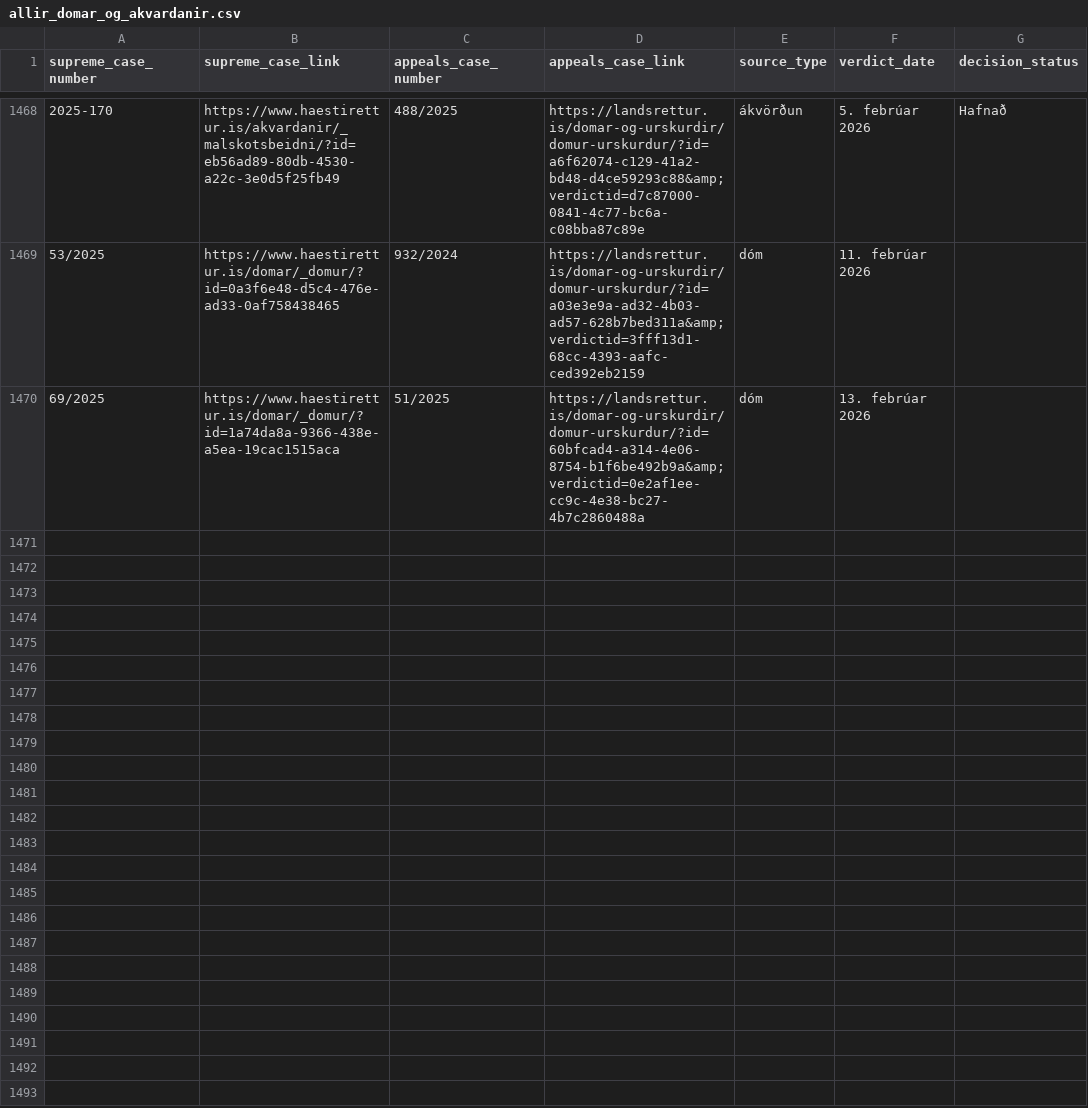
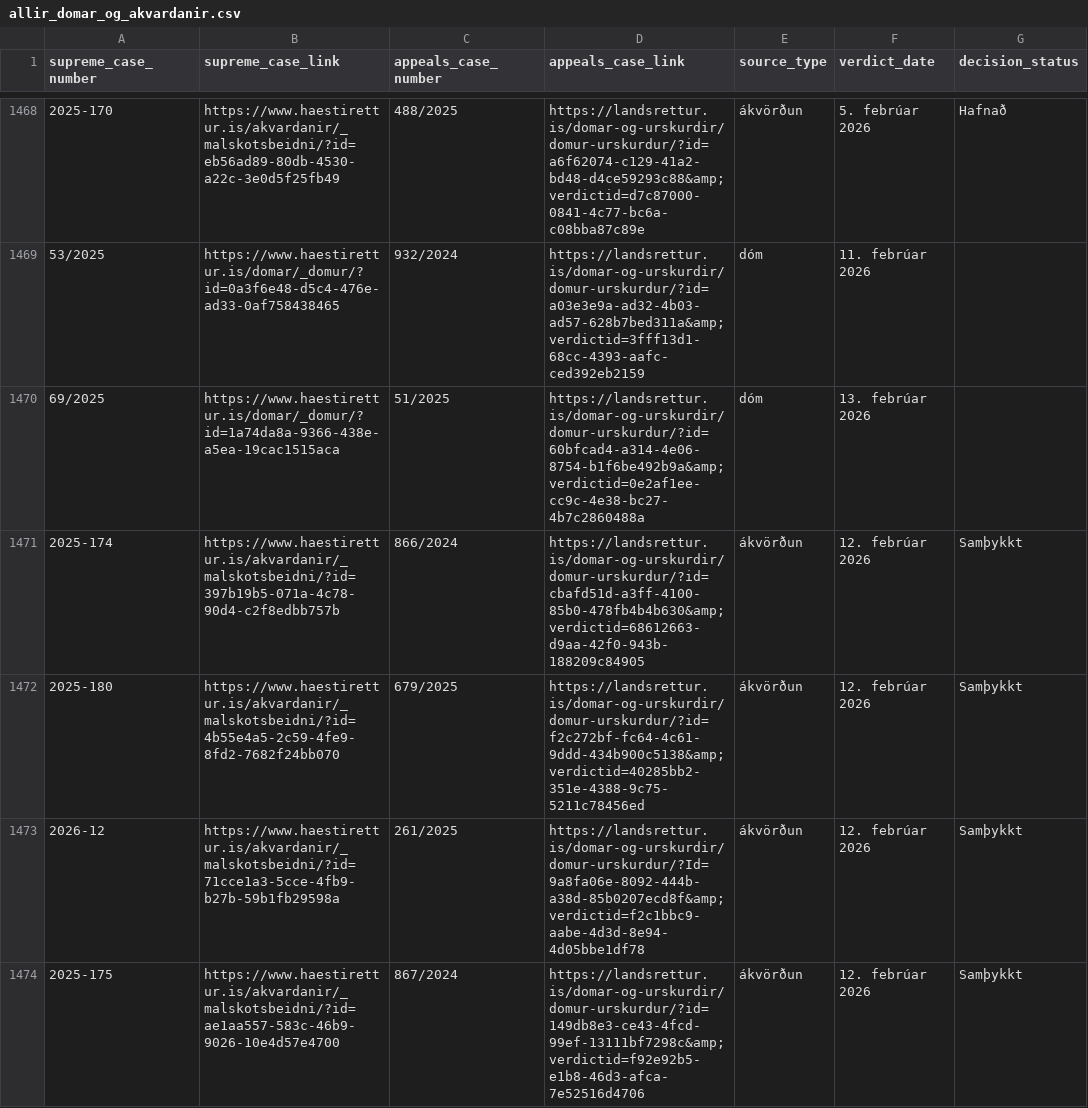
Before and after one commit to larust/hvar-er-haestarettardomurinn, a CSV file: allir_domar_og_akvardanir.csv, drawn as a sheet; only a part is shown, gaps mark what is left out; the diff names each change by its address in the sheet, - before the commit and + after, or states it on an @@ line.

```diff
--- a/allir_domar_og_akvardanir.csv
+++ b/allir_domar_og_akvardanir.csv
+row 1471: 2025-174 | https://www.haestirettur.is/akvardanir/_malskotsbeidni/?id=397b19b5-071a-4c78-90d4-c2f8edbb757b | 866/2024 | https://landsrettur.is/domar-og-urskurdir/domur-urskurdur/?id=cbafd51d-a3ff-4100-85b0-478fb4b4b630&amp;verdictid=68612663-d9aa-42f0-943b-188209c84905 | ákvörðun | 12. febrúar 2026 | Samþykkt
+row 1472: 2025-180 | https://www.haestirettur.is/akvardanir/_malskotsbeidni/?id=4b55e4a5-2c59-4fe9-8fd2-7682f24bb070 | 679/2025 | https://landsrettur.is/domar-og-urskurdir/domur-urskurdur/?id=f2c272bf-fc64-4c61-9ddd-434b900c5138&amp;verdictid=40285bb2-351e-4388-9c75-5211c78456ed | ákvörðun | 12. febrúar 2026 | Samþykkt
+row 1473: 2026-12 | https://www.haestirettur.is/akvardanir/_malskotsbeidni/?id=71cce1a3-5cce-4fb9-b27b-59b1fb29598a | 261/2025 | https://landsrettur.is/domar-og-urskurdir/domur-urskurdur/?Id=9a8fa06e-8092-444b-a38d-85b0207ecd8f&amp;verdictid=f2c1bbc9-aabe-4d3d-8e94-4d05bbe1df78 | ákvörðun | 12. febrúar 2026 | Samþykkt
+row 1474: 2025-175 | https://www.haestirettur.is/akvardanir/_malskotsbeidni/?id=ae1aa557-583c-46b9-9026-10e4d57e4700 | 867/2024 | https://landsrettur.is/domar-og-urskurdir/domur-urskurdur/?id=149db8e3-ce43-4fcd-99ef-13111bf7298c&amp;verdictid=f92e92b5-e1b8-46d3-afca-7e52516d4706 | ákvörðun | 12. febrúar 2026 | Samþykkt
```
Also changed, not shown: 2 other files.
